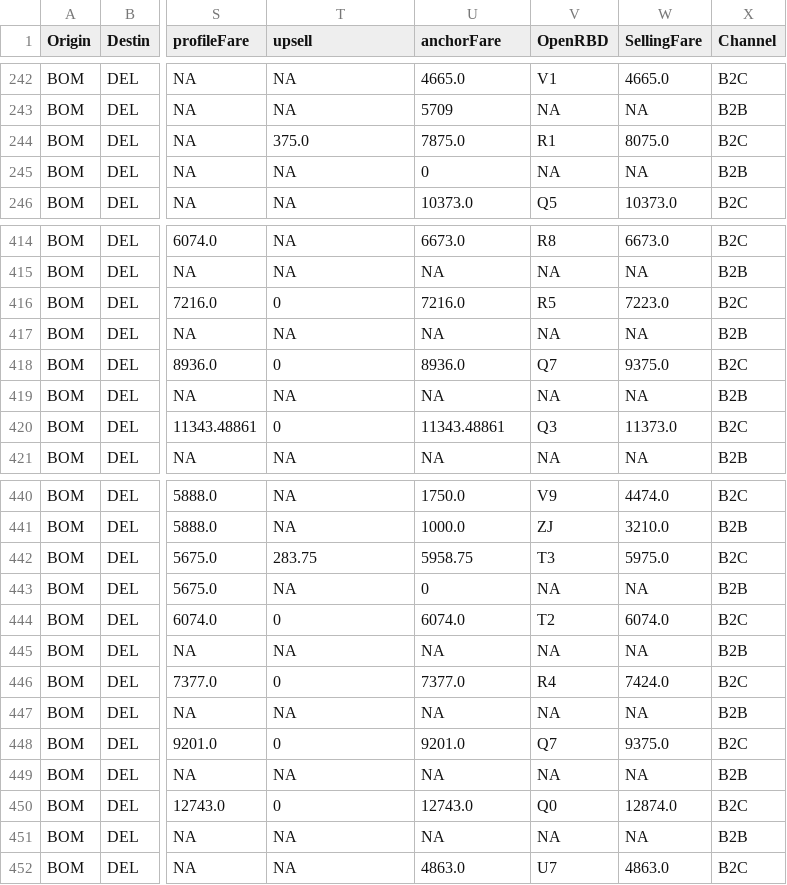
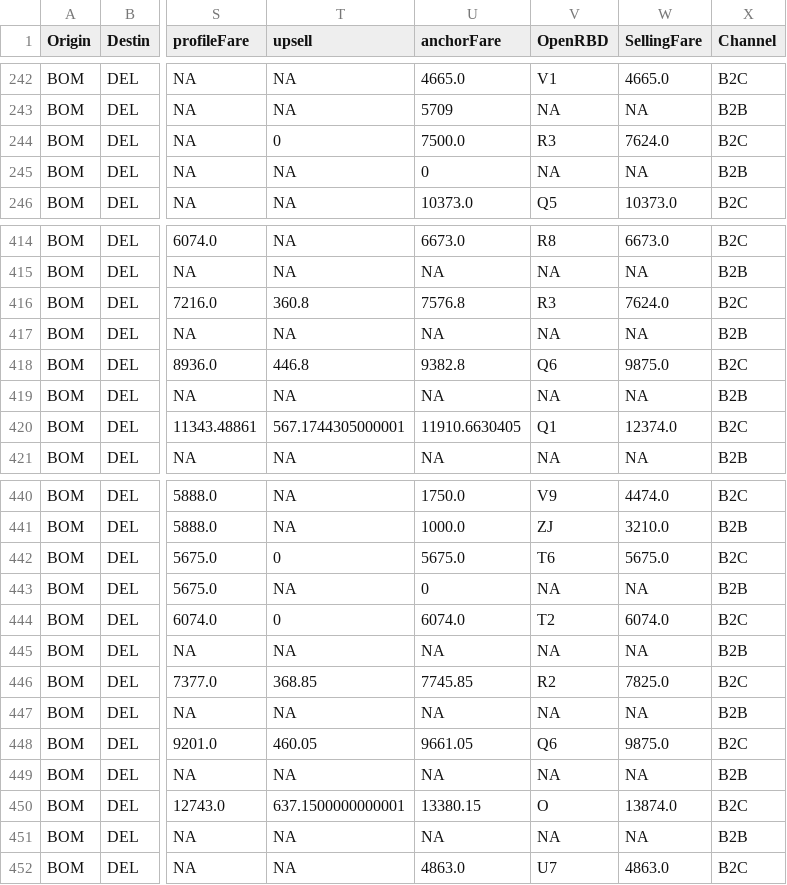
Before and after one commit to vivekbolla123/rm-allocation-serverless-funcs, a CSV file: QPDynamicAllocation/output/summary.csv, drawn as a sheet; only a part is shown, gaps mark what is left out; the diff covers the shown part only; the diff names each change by its address in the sheet, - before the commit and + after, or states it on an @@ line.

```diff
--- a/QPDynamicAllocation/output/summary.csv
+++ b/QPDynamicAllocation/output/summary.csv
-T244 (upsell): 375.0
+T244 (upsell): 0
-U244 (anchorFare): 7875.0
+U244 (anchorFare): 7500.0
-V244 (OpenRBD): R1
+V244 (OpenRBD): R3
-W244 (SellingFare): 8075.0
+W244 (SellingFare): 7624.0
-T416 (upsell): 0
+T416 (upsell): 360.8
-U416 (anchorFare): 7216.0
+U416 (anchorFare): 7576.8
-V416 (OpenRBD): R5
+V416 (OpenRBD): R3
-W416 (SellingFare): 7223.0
+W416 (SellingFare): 7624.0
-T418 (upsell): 0
+T418 (upsell): 446.8
-U418 (anchorFare): 8936.0
+U418 (anchorFare): 9382.8
-V418 (OpenRBD): Q7
+V418 (OpenRBD): Q6
-W418 (SellingFare): 9375.0
+W418 (SellingFare): 9875.0
-T420 (upsell): 0
+T420 (upsell): 567.1744305000001
-U420 (anchorFare): 11343.48861
+U420 (anchorFare): 11910.6630405
-V420 (OpenRBD): Q3
+V420 (OpenRBD): Q1
-W420 (SellingFare): 11373.0
+W420 (SellingFare): 12374.0
-T442 (upsell): 283.75
+T442 (upsell): 0
-U442 (anchorFare): 5958.75
+U442 (anchorFare): 5675.0
-V442 (OpenRBD): T3
+V442 (OpenRBD): T6
-W442 (SellingFare): 5975.0
+W442 (SellingFare): 5675.0
-T446 (upsell): 0
+T446 (upsell): 368.85
-U446 (anchorFare): 7377.0
+U446 (anchorFare): 7745.85
-V446 (OpenRBD): R4
+V446 (OpenRBD): R2
-W446 (SellingFare): 7424.0
+W446 (SellingFare): 7825.0
-T448 (upsell): 0
+T448 (upsell): 460.05
-U448 (anchorFare): 9201.0
+U448 (anchorFare): 9661.05
-V448 (OpenRBD): Q7
+V448 (OpenRBD): Q6
-W448 (SellingFare): 9375.0
+W448 (SellingFare): 9875.0
-T450 (upsell): 0
+T450 (upsell): 637.1500000000001
-U450 (anchorFare): 12743.0
+U450 (anchorFare): 13380.15
-V450 (OpenRBD): Q0
+V450 (OpenRBD): O
-W450 (SellingFare): 12874.0
+W450 (SellingFare): 13874.0
```
Also changed, not shown: 52 edited cells elsewhere in this file, QPDynamicAllocation/output/AUGrid.csv, QPDynamicAllocation/params/data/MarketList.csv, 6 other files.
